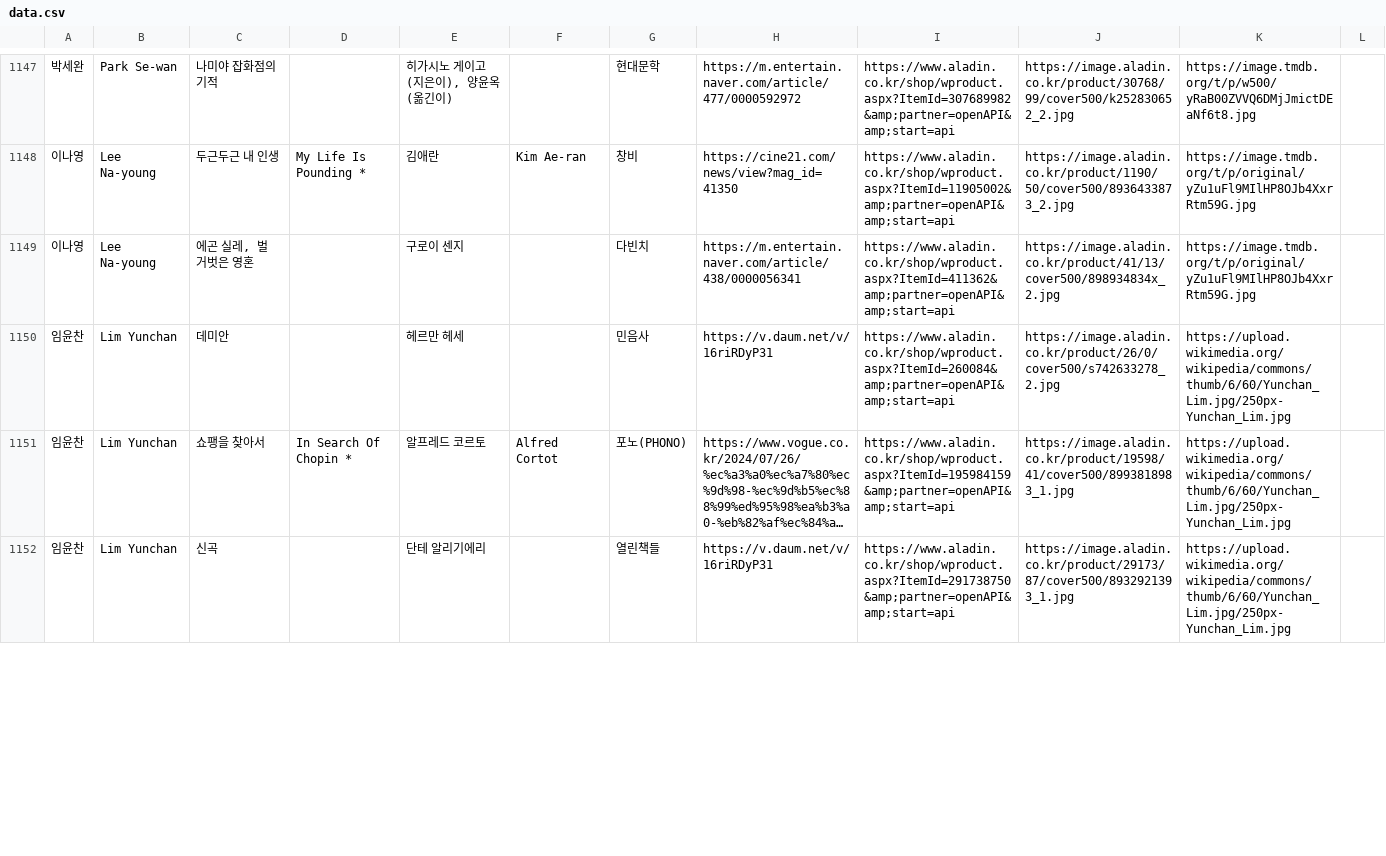
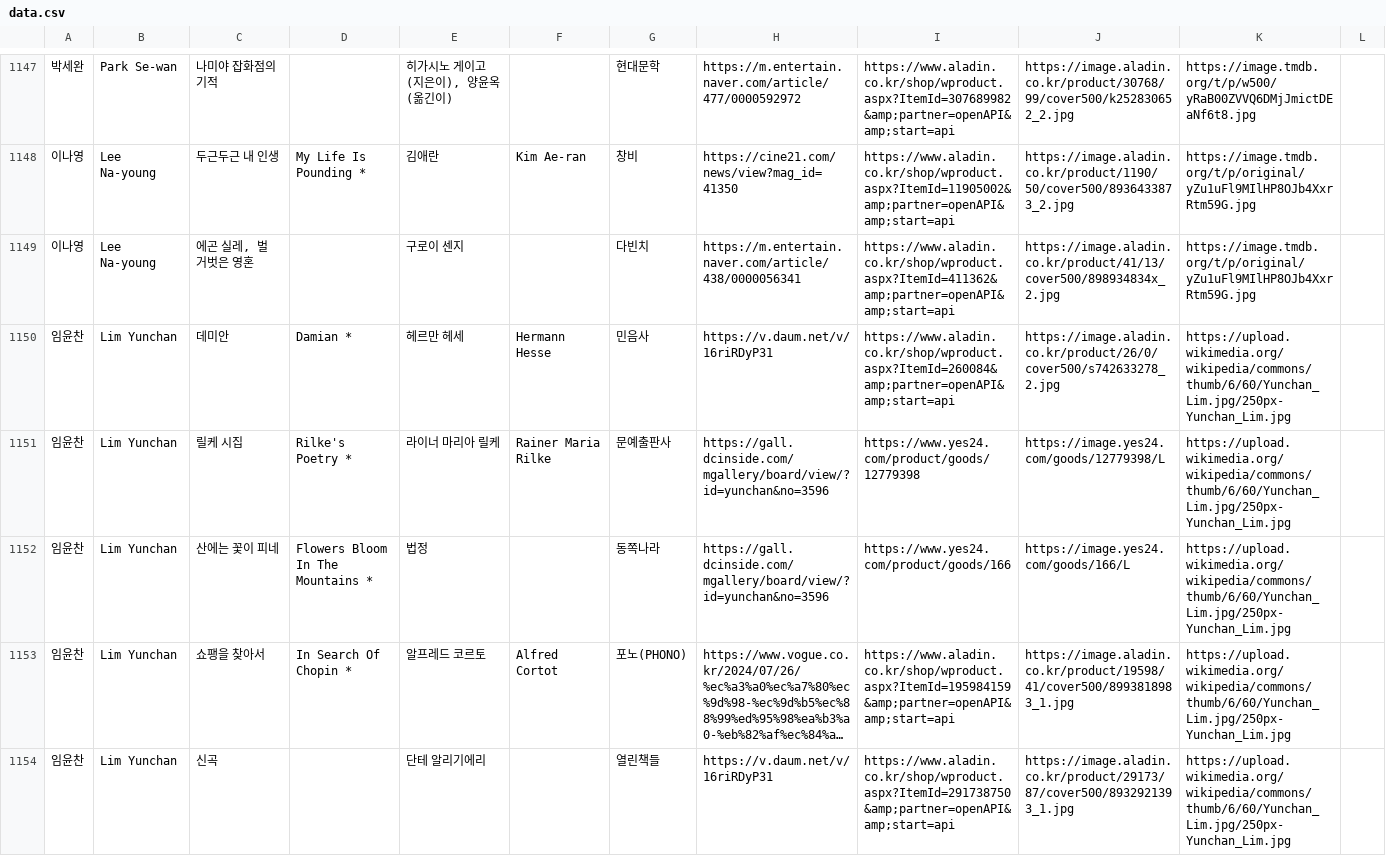
Before and after one commit to hwiruruk/favoread, a CSV file: data.csv, drawn as a sheet; only a part is shown, gaps mark what is left out; long unchanged cells end in …; the diff covers the shown part only; the diff names each change by its address in the sheet, - before the commit and + after, or states it on an @@ line.

Commit message:
편집기에서 데이터 업데이트 (2026-09-14 04:01)

```diff
--- a/data.csv
+++ b/data.csv
-D1150: (empty)
+D1150: Damian *
-F1150: (empty)
+F1150: Hermann Hesse
+row 1151: 임윤찬 | Lim Yunchan | 릴케 시집 | Rilke's Poetry * | 라이너 마리아 릴케 | Rainer Maria Rilke | 문예출판사 | https://gall.dcinside.com/mgallery/board/view/?id=yunchan&no=3596 | https://www.yes24.com/product/goods/12779398 | https://image.yes24.com/goods/12779398/L | https://upload.wikimedia.org/wikipedia/commons/thumb/6/60/Yunchan_Lim.jpg/250px-Yunchan_Lim.jpg
+row 1152: 임윤찬 | Lim Yunchan | 산에는 꽃이 피네 | Flowers Bloom In The Mountains * | 법정 |  | 동쪽나라 | https://gall.dcinside.com/mgallery/board/view/?id=yunchan&no=3596 | https://www.yes24.com/product/goods/166 | https://image.yes24.com/goods/166/L | https://upload.wikimedia.org/wikipedia/commons/thumb/6/60/Yunchan_Lim.jpg/250px-Yunchan_Lim.jpg
```
Also changed, not shown: 5 added rows and 3 edited cells elsewhere in this file.
